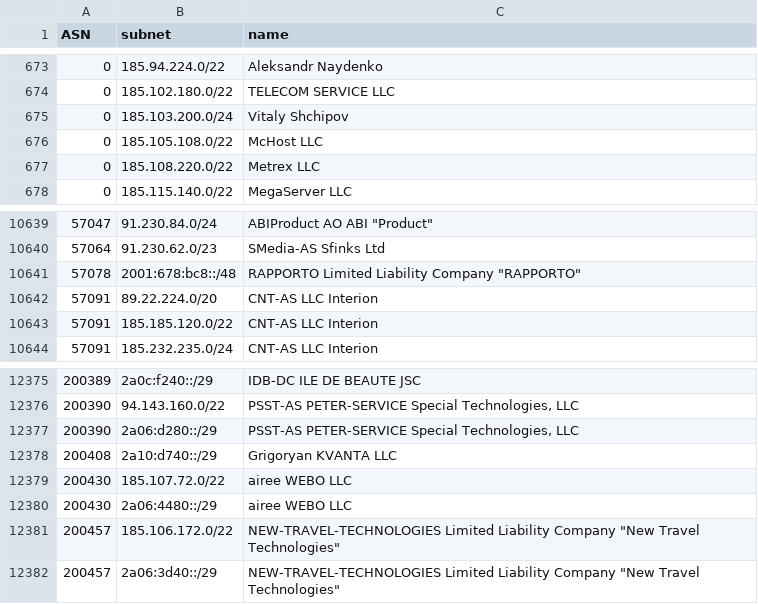
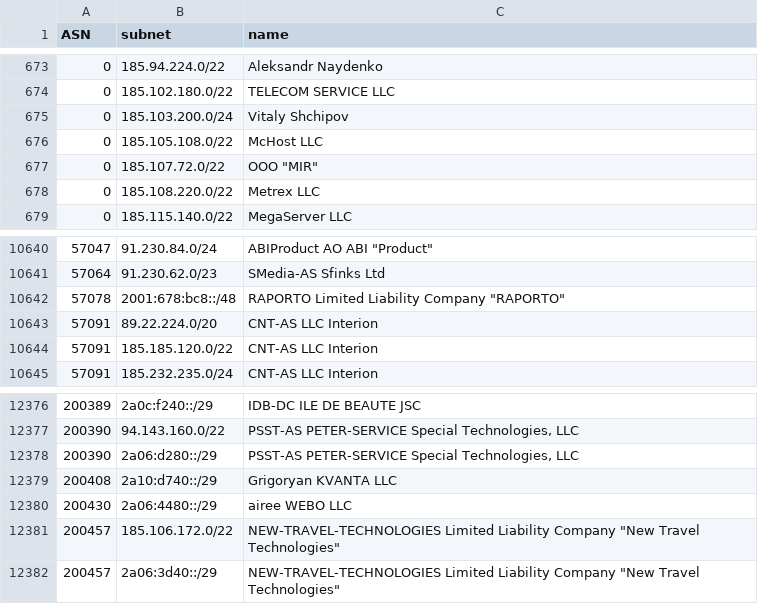
Before and after one commit to esergion/subnets-fetcher, a CSV file: countries/ru/subnets.csv, drawn as a sheet; only a part is shown, gaps mark what is left out.

```diff
--- a/countries/ru/subnets.csv
+++ b/countries/ru/subnets.csv
@@ -676,2 +676,3 @@ ASN,subnet,name
 0,185.105.108.0/22,McHost LLC
+0,185.107.72.0/22,"OOO ""MIR"""
 0,185.108.220.0/22,Metrex LLC
@@ -10640,3 +10641,3 @@ ASN,subnet,name
 57064,91.230.62.0/23,SMedia-AS Sfinks Ltd
-57078,2001:678:bc8::/48,"RAPPORTO Limited Liability Company ""RAPPORTO"""
+57078,2001:678:bc8::/48,"RAPORTO Limited Liability Company ""RAPORTO"""
 57091,89.22.224.0/20,CNT-AS LLC Interion
@@ -12378,3 +12379,2 @@ ASN,subnet,name
 200408,2a10:d740::/29,Grigoryan KVANTA LLC
-200430,185.107.72.0/22,airee WEBO LLC
 200430,2a06:4480::/29,airee WEBO LLC
```
